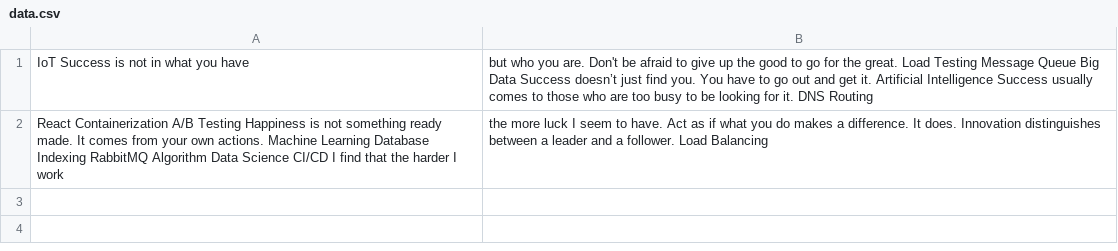
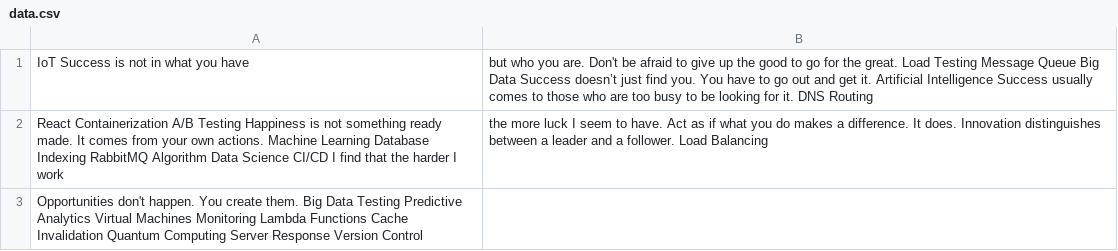
Before and after one commit to jasmine-ornery/a-system-for-managing, a CSV file: backup/data.csv, drawn as a sheet.

Commit message:
Updated backup

```diff
--- a/backup/data.csv
+++ b/backup/data.csv
@@ -2 +2,2 @@ IoT Success is not in what you have, but who you are. Don't be afraid to give up
 React Containerization A/B Testing Happiness is not something ready made. It comes from your own actions. Machine Learning Database Indexing RabbitMQ Algorithm Data Science CI/CD I find that the harder I work, the more luck I seem to have. Act as if what you do makes a difference. It does. Innovation distinguishes between a leader and a follower. Load Balancing
+Opportunities don't happen. You create them. Big Data Testing Predictive Analytics Virtual Machines Monitoring Lambda Functions Cache Invalidation Quantum Computing Server Response Version Control
```
Also changed, not shown: 3 other files.
